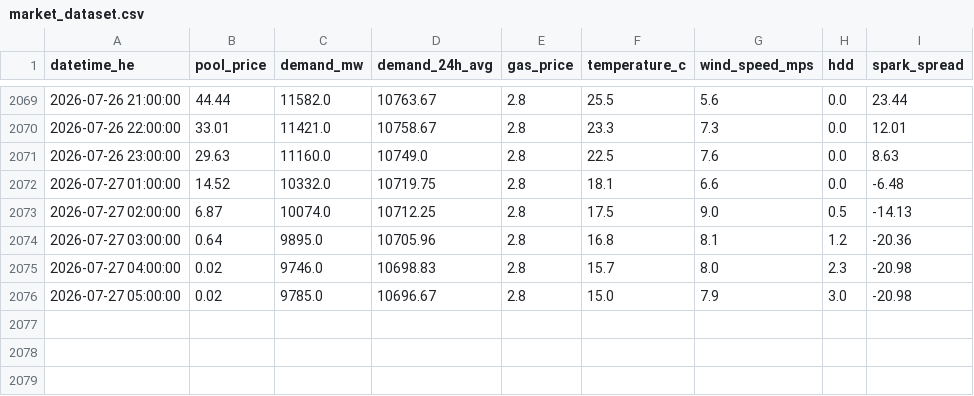
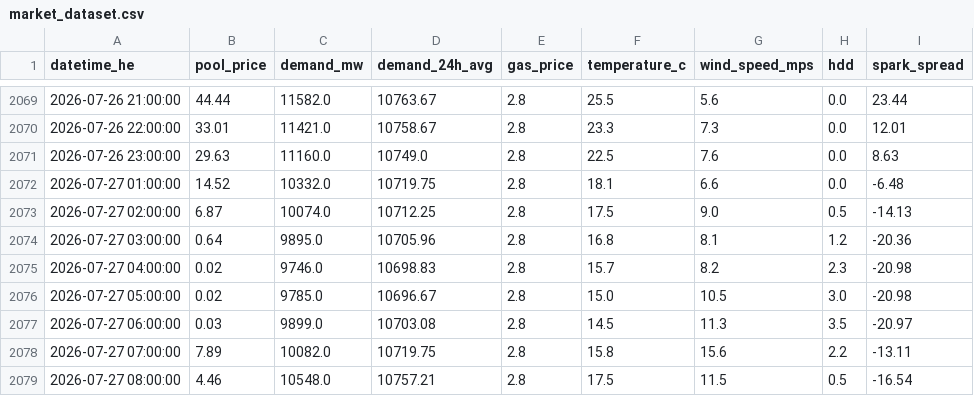
Before and after one commit to a338wong/alberta_energy_market_analytics_dashboard, a CSV file: data/processed/market_dataset.csv, drawn as a sheet; only a part is shown, gaps mark what is left out.

```diff
--- a/data/processed/market_dataset.csv
+++ b/data/processed/market_dataset.csv
@@ -2074,3 +2074,6 @@ datetime_he,pool_price,demand_mw,demand_24h_avg,gas_price,temperature_c,wind_spe
 2026-07-27 03:00:00,0.64,9895.0,10705.96,2.8,16.8,8.1,1.2,-20.36
-2026-07-27 04:00:00,0.02,9746.0,10698.83,2.8,15.7,8.0,2.3,-20.98
-2026-07-27 05:00:00,0.02,9785.0,10696.67,2.8,15.0,7.9,3.0,-20.98
+2026-07-27 04:00:00,0.02,9746.0,10698.83,2.8,15.7,8.2,2.3,-20.98
+2026-07-27 05:00:00,0.02,9785.0,10696.67,2.8,15.0,10.5,3.0,-20.98
+2026-07-27 06:00:00,0.03,9899.0,10703.08,2.8,14.5,11.3,3.5,-20.97
+2026-07-27 07:00:00,7.89,10082.0,10719.75,2.8,15.8,15.6,2.2,-13.11
+2026-07-27 08:00:00,4.46,10548.0,10757.21,2.8,17.5,11.5,0.5,-16.54
```
Also changed, not shown: data/raw/pool_price_current_raw.csv, data/raw/weather_data.csv.
